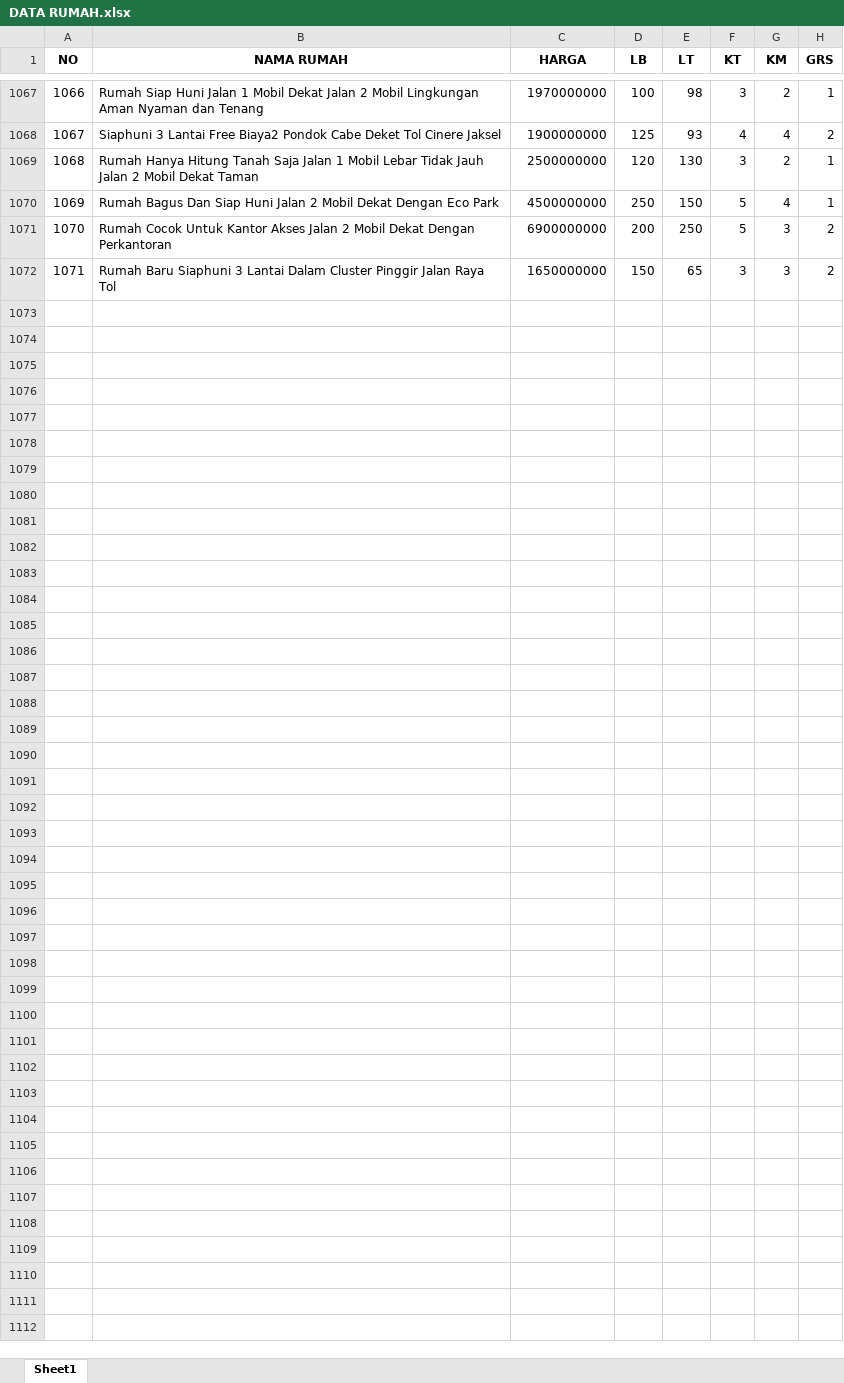
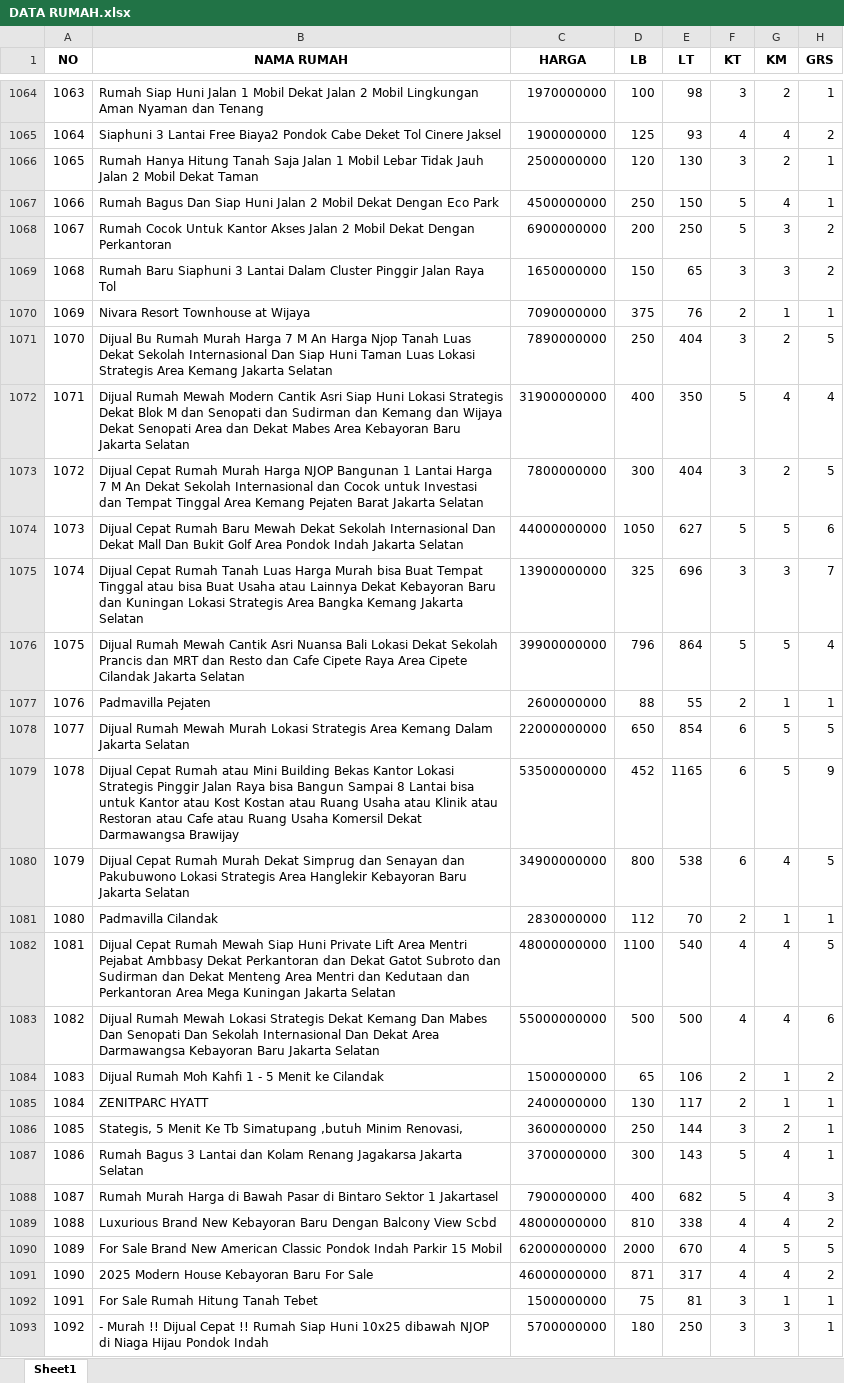
Before and after one commit to barunaxyz/PrediksiHargaRumah, an Excel workbook: data/raw/DATA RUMAH.xlsx, sheet Sheet1, drawn as a sheet; only a part is shown, gaps mark what is left out; values as stored, in another font and other column widths than the file's, no borders; the diff covers the shown part only; the diff names each change by its address in the sheet, - before the commit and + after, or states it on an @@ line.

```diff
--- a/data/raw/DATA RUMAH.xlsx (sheet Sheet1)
+++ b/data/raw/DATA RUMAH.xlsx (sheet Sheet1)
@@ column A (NO) renumbered between rows 1050 and 1069 @@
+row 1070: 1069 | Nivara Resort Townhouse at Wijaya | 7090000000 | 375 | 76 | 2 | 1 | 1
+row 1071: 1070 | Dijual Bu Rumah Murah Harga 7 M An Harga Njop Tanah Luas Dekat Sekolah Internasional Dan Siap Huni Taman Luas Lokasi Strategis Area Kemang Jakarta Selatan | 7890000000 | 250 | 404 | 3 | 2 | 5
+row 1072: 1071 | Dijual Rumah Mewah Modern Cantik Asri Siap Huni Lokasi Strategis Dekat Blok M dan Senopati dan Sudirman dan Kemang dan Wijaya Dekat Senopati Area dan Dekat Mabes Area Kebayoran Baru Jakarta Selatan | 31900000000 | 400 | 350 | 5 | 4 | 4
+row 1073: 1072 | Dijual Cepat Rumah Murah Harga NJOP Bangunan 1 Lantai Harga 7 M An Dekat Sekolah Internasional dan Cocok untuk Investasi dan Tempat Tinggal Area Kemang Pejaten Barat Jakarta Selatan | 7800000000 | 300 | 404 | 3 | 2 | 5
+row 1074: 1073 | Dijual Cepat Rumah Baru Mewah Dekat Sekolah Internasional Dan Dekat Mall Dan Bukit Golf Area Pondok Indah Jakarta Selatan | 44000000000 | 1050 | 627 | 5 | 5 | 6
+row 1075: 1074 | Dijual Cepat Rumah Tanah Luas Harga Murah bisa Buat Tempat Tinggal atau bisa Buat Usaha atau Lainnya Dekat Kebayoran Baru dan Kuningan Lokasi Strategis Area Bangka Kemang Jakarta Selatan | 13900000000 | 325 | 696 | 3 | 3 | 7
+row 1076: 1075 | Dijual Rumah Mewah Cantik Asri Nuansa Bali Lokasi Dekat Sekolah Prancis dan MRT dan Resto dan Cafe Cipete Raya Area Cipete Cilandak Jakarta Selatan | 39900000000 | 796 | 864 | 5 | 5 | 4
+row 1077: 1076 | Padmavilla Pejaten | 2600000000 | 88 | 55 | 2 | 1 | 1
+row 1078: 1077 | Dijual Rumah Mewah Murah Lokasi Strategis Area Kemang Dalam Jakarta Selatan | 22000000000 | 650 | 854 | 6 | 5 | 5
+row 1079: 1078 | Dijual Cepat Rumah atau Mini Building Bekas Kantor Lokasi Strategis Pinggir Jalan Raya bisa Bangun Sampai 8 Lantai bisa untuk Kantor atau Kost Kostan atau Ruang Usaha atau Klinik atau Restoran atau Cafe atau Ruang Usaha Komersil Dekat Darmawangsa Brawijay | 53500000000 | 452 | 1165 | 6 | 5 | 9
+row 1080: 1079 | Dijual Cepat Rumah Murah Dekat Simprug dan Senayan dan Pakubuwono Lokasi Strategis Area Hanglekir Kebayoran Baru Jakarta Selatan | 34900000000 | 800 | 538 | 6 | 4 | 5
+row 1081: 1080 | Padmavilla Cilandak | 2830000000 | 112 | 70 | 2 | 1 | 1
+row 1082: 1081 | Dijual Cepat Rumah Mewah Siap Huni Private Lift Area Mentri Pejabat Ambbasy Dekat Perkantoran dan Dekat Gatot Subroto dan Sudirman dan Dekat Menteng Area Mentri dan Kedutaan dan Perkantoran Area Mega Kuningan Jakarta Selatan | 48000000000 | 1100 | 540 | 4 | 4 | 5
+row 1083: 1082 | Dijual Rumah Mewah Lokasi Strategis Dekat Kemang Dan Mabes Dan Senopati Dan Sekolah Internasional Dan Dekat Area Darmawangsa Kebayoran Baru Jakarta Selatan | 55000000000 | 500 | 500 | 4 | 4 | 6
+row 1084: 1083 | Dijual Rumah Moh Kahfi 1 - 5 Menit ke Cilandak | 1500000000 | 65 | 106 | 2 | 1 | 2
+row 1085: 1084 | ZENITPARC HYATT | 2400000000 | 130 | 117 | 2 | 1 | 1
+row 1086: 1085 | Stategis, 5 Menit Ke Tb Simatupang ,butuh Minim Renovasi, | 3600000000 | 250 | 144 | 3 | 2 | 1
@@ row 1051 moved to row 1087: 1086 @@
+row 1088: 1087 | Rumah Murah Harga di Bawah Pasar di Bintaro Sektor 1 Jakartasel | 7900000000 | 400 | 682 | 5 | 4 | 3
+row 1089: 1088 | Luxurious Brand New Kebayoran Baru Dengan Balcony View Scbd | 48000000000 | 810 | 338 | 4 | 4 | 2
+row 1090: 1089 | For Sale Brand New American Classic Pondok Indah Parkir 15 Mobil | 62000000000 | 2000 | 670 | 4 | 5 | 5
@@ row 1061 moved to row 1091: 1090 @@
+row 1092: 1091 | For Sale Rumah Hitung Tanah Tebet | 1500000000 | 75 | 81 | 3 | 1 | 1
+row 1093: 1092 | - Murah !! Dijual Cepat !! Rumah Siap Huni 10x25 dibawah NJOP di Niaga Hijau Pondok Indah | 5700000000 | 180 | 250 | 3 | 3 | 1
```
Also changed, not shown: 1 removed row elsewhere in this sheet, 2 other files.
